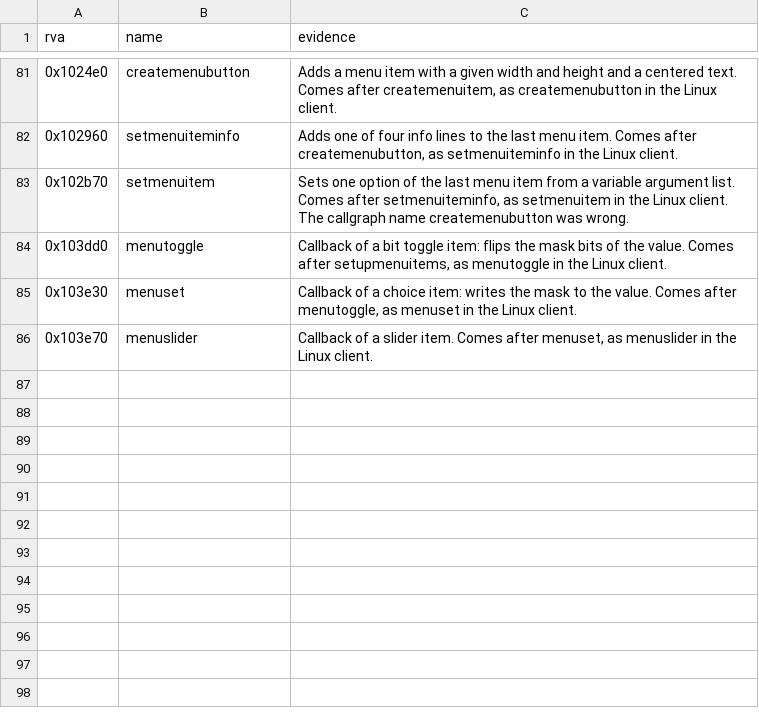
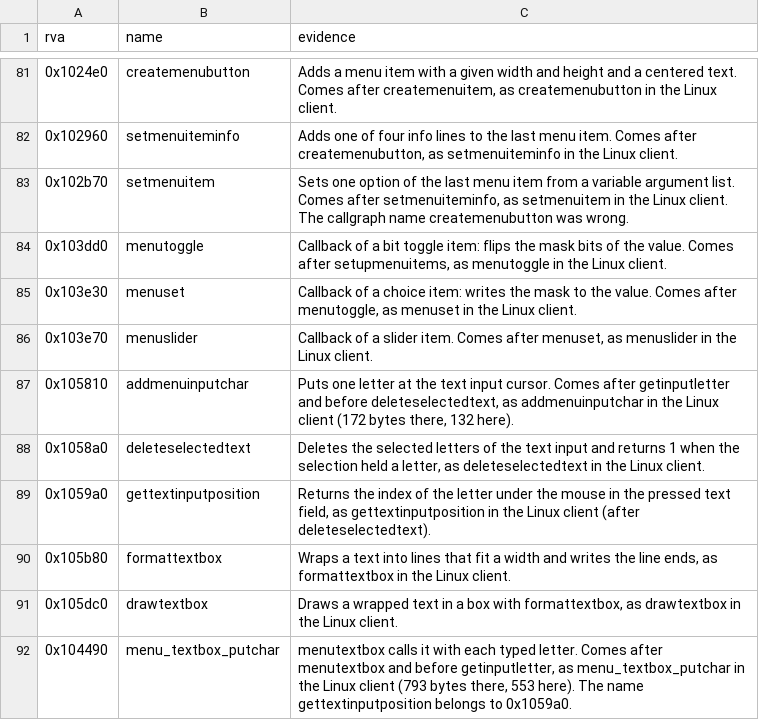
Before and after one commit to TheGreatVulpzin/OpenSubRosa24, a CSV file: analysis/client_win/manual_names.csv, drawn as a sheet; only a part is shown, gaps mark what is left out; the diff names each change by its address in the sheet, - before the commit and + after, or states it on an @@ line.

Commit message:
Client C5: rewrite the menu text input
Add textinput.c with addmenuinputchar, deleteselectedtext, formattextbox,
gettextinputposition and menu_textbox_putchar, and drawtextbox in draw.c.
Synthetic cases textin* and putchar_* give the same result (37 of 37).
The wrap case keeps each width above one letter: a smaller width never
ends the wrap.

```diff
--- a/analysis/client_win/manual_names.csv
+++ b/analysis/client_win/manual_names.csv
+row 87: 0x105810 | addmenuinputchar | Puts one letter at the text input cursor. Comes after getinputletter and before deleteselectedtext, as addmenuinputchar in the Linux client (172 bytes there, 132 here).
+row 88: 0x1058a0 | deleteselectedtext | Deletes the selected letters of the text input and returns 1 when the selection held a letter, as deleteselectedtext in the Linux client.
+row 89: 0x1059a0 | gettextinputposition | Returns the index of the letter under the mouse in the pressed text field, as gettextinputposition in the Linux client (after deleteselectedtext).
+row 90: 0x105b80 | formattextbox | Wraps a text into lines that fit a width and writes the line ends, as formattextbox in the Linux client.
+row 91: 0x105dc0 | drawtextbox | Draws a wrapped text in a box with formattextbox, as drawtextbox in the Linux client.
+row 92: 0x104490 | menu_textbox_putchar | menutextbox calls it with each typed letter. Comes after menutextbox and before getinputletter, as menu_textbox_putchar in the Linux client (793 bytes there, 553 here). The name gettextinputposition belongs to 0x1059a0.
```
Also changed, not shown: analysis/client_win/functions.csv, analysis/client_win/group_globals_C5.csv, 9 other files.
